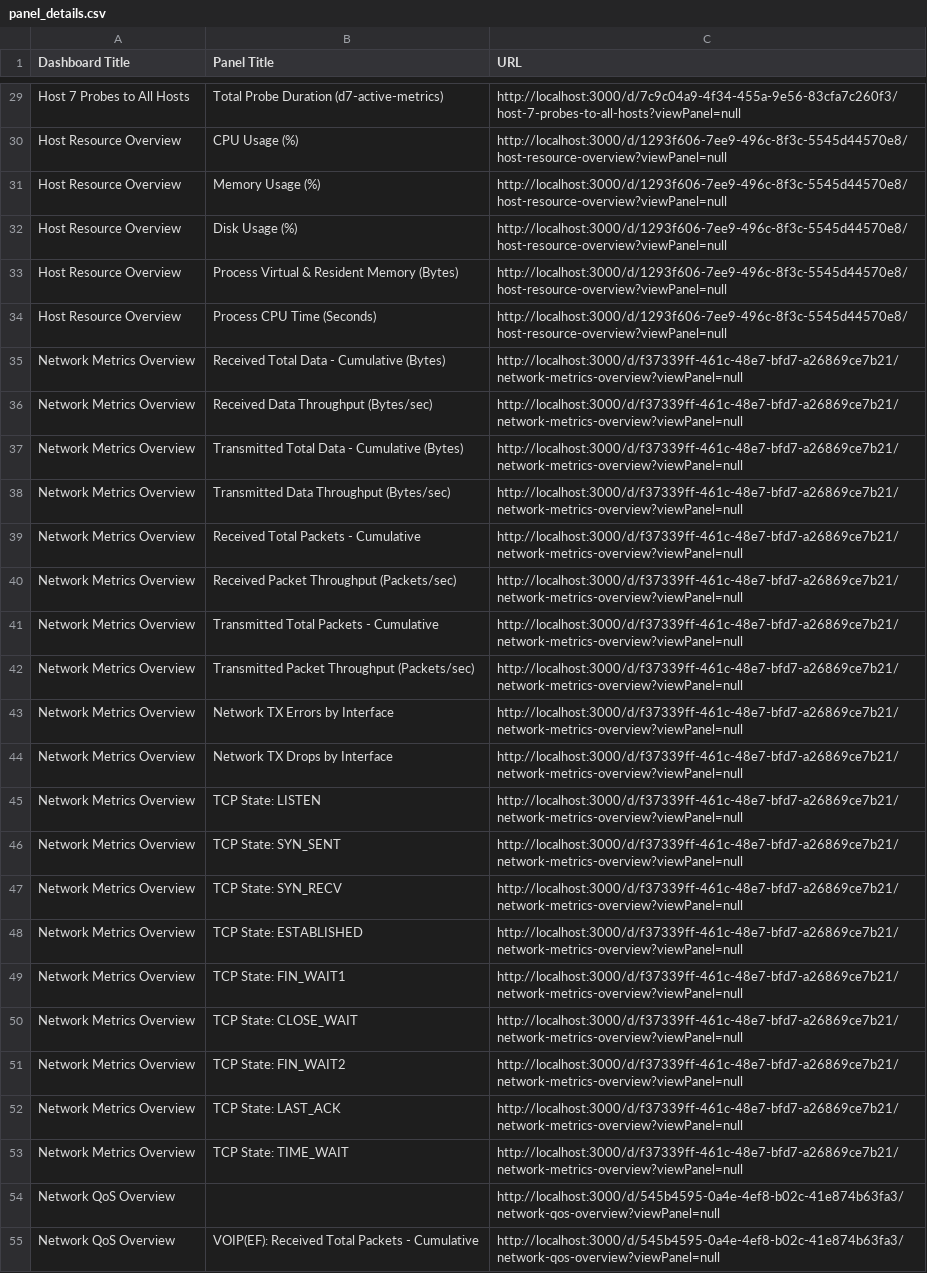
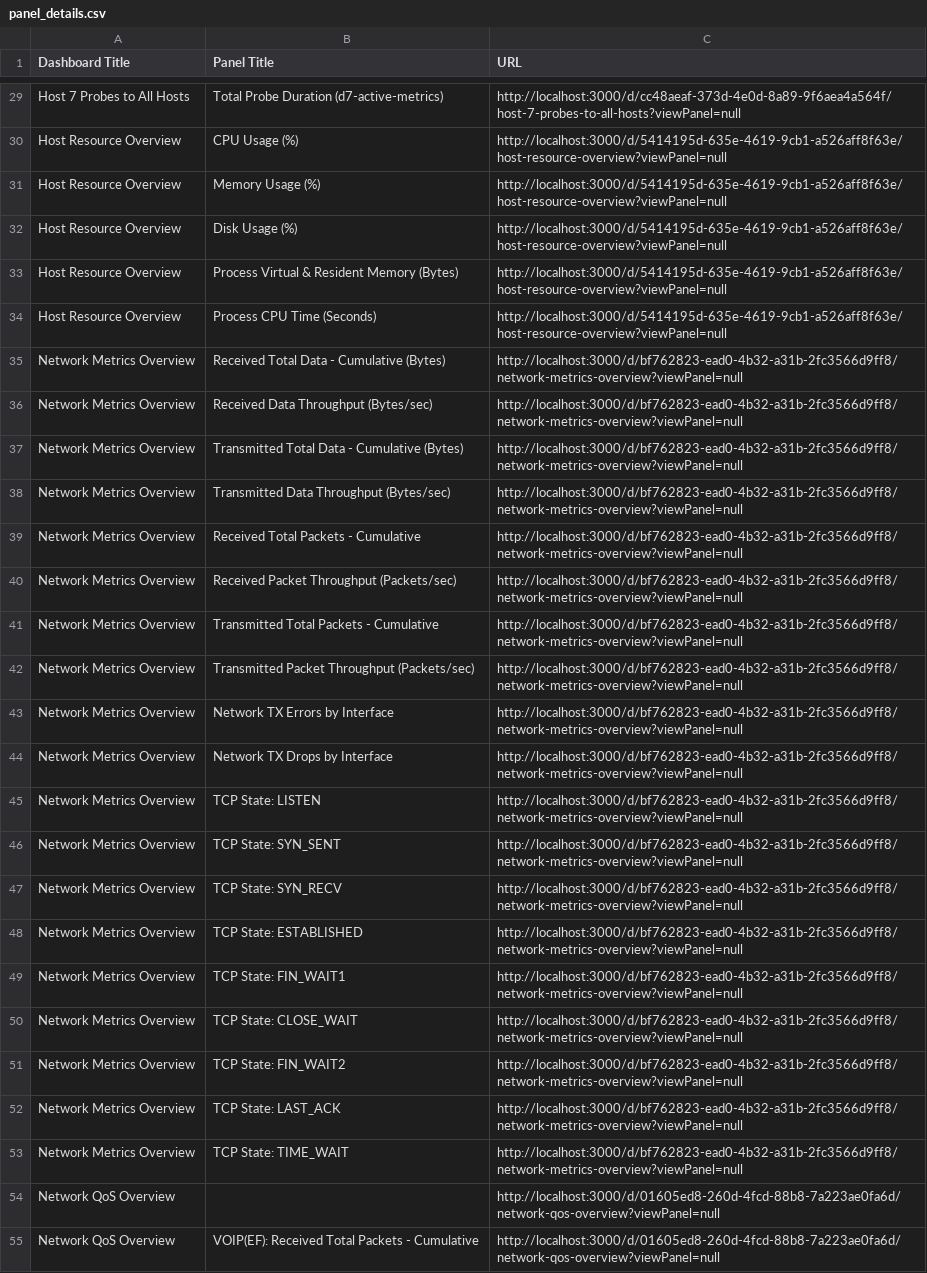
Before and after one commit to cepdnaclk/e19-4yp-NLP-Driven-IBN-Layered-Architecture-for-SDNs, a CSV file: code/TopologySetup/04_utilityScripts/logs_pull/retrieve_monitoring_configs/panel_details.csv, drawn as a sheet; only a part is shown, gaps mark what is left out; the diff covers the shown part only; the diff names each change by its address in the sheet, - before the commit and + after, or states it on an @@ line.

```diff
--- a/code/TopologySetup/04_utilityScripts/logs_pull/retrieve_monitoring_configs/panel_details.csv
+++ b/code/TopologySetup/04_utilityScripts/logs_pull/retrieve_monitoring_configs/panel_details.csv
-C29 (URL): http://localhost:3000/d/7c9c04a9-4f34-455a-9e56-83cfa7c260f3/host-7-probes-to-all-hosts?viewPanel=null
+C29 (URL): http://localhost:3000/d/cc48aeaf-373d-4e0d-8a89-9f6aea4a564f/host-7-probes-to-all-hosts?viewPanel=null
-C30:C34 (URL): http://localhost:3000/d/1293f606-7ee9-496c-8f3c-5545d44570e8/host-resource-overview?viewPanel=null
+C30:C34 (URL): http://localhost:3000/d/5414195d-635e-4619-9cb1-a526aff8f63e/host-resource-overview?viewPanel=null
-C35:C53 (URL): http://localhost:3000/d/f37339ff-461c-48e7-bfd7-a26869ce7b21/network-metrics-overview?viewPanel=null
+C35:C53 (URL): http://localhost:3000/d/bf762823-ead0-4b32-a31b-2fc3566d9ff8/network-metrics-overview?viewPanel=null
-C54:C55 (URL): http://localhost:3000/d/545b4595-0a4e-4ef8-b02c-41e874b63fa3/network-qos-overview?viewPanel=null
+C54:C55 (URL): http://localhost:3000/d/01605ed8-260d-4fcd-88b8-7a223ae0fa6d/network-qos-overview?viewPanel=null
```
Also changed, not shown: 65 edited cells elsewhere in this file, code/TopologySetup/04_utilityScripts/logs_pull/panel_links.csv, 10 other files.
